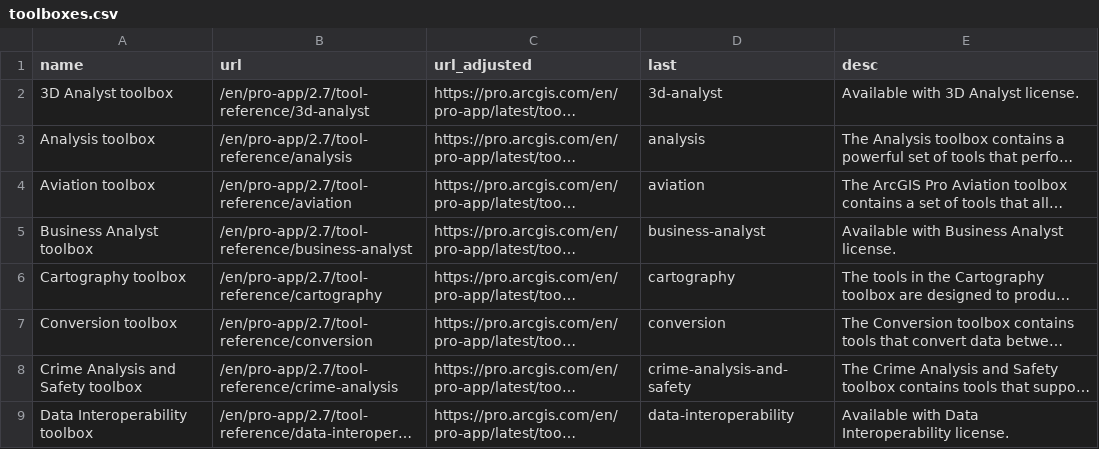
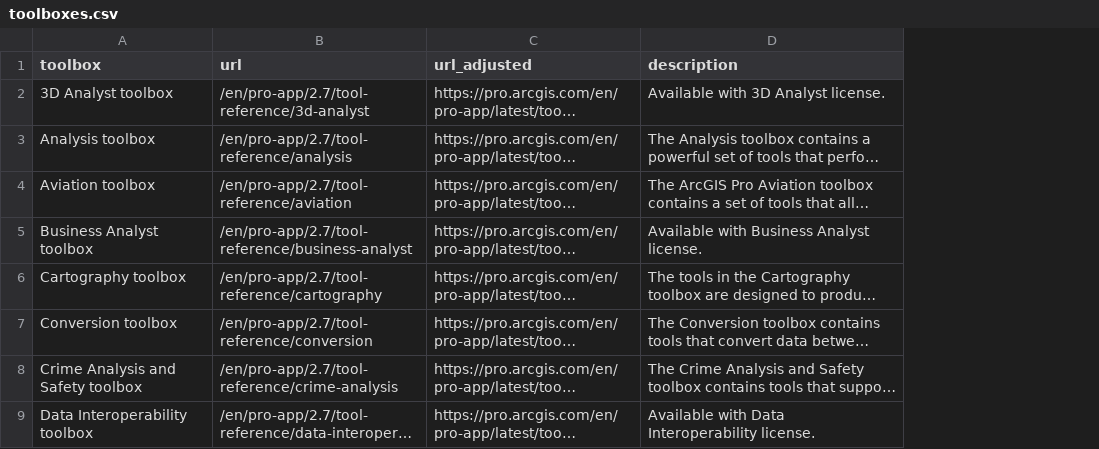
Before and after one commit to arc2r/book, a CSV file: auxiliary/toolboxes.csv, drawn as a sheet; only a part is shown; long unchanged cells end in …; removed rows and columns are numbered as before the commit, all else as after; the diff names each change by its address in the sheet, - before the commit and + after, or states it on an @@ line.

Commit message:
new toolboxes

```diff
--- a/auxiliary/toolboxes.csv
+++ b/auxiliary/toolboxes.csv
-column D (last), rows 2-9: 3d-analyst | analysis | aviation | business-analyst | cartography | conversion | crime-analysis-and-safety | data-interoperability
-A1: name
+A1: toolbox
-D1: desc
+D1: description
```
